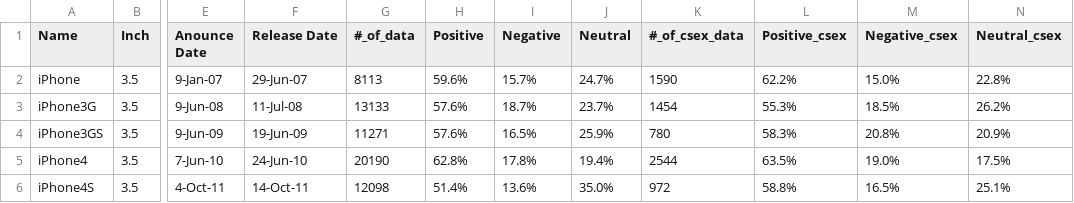
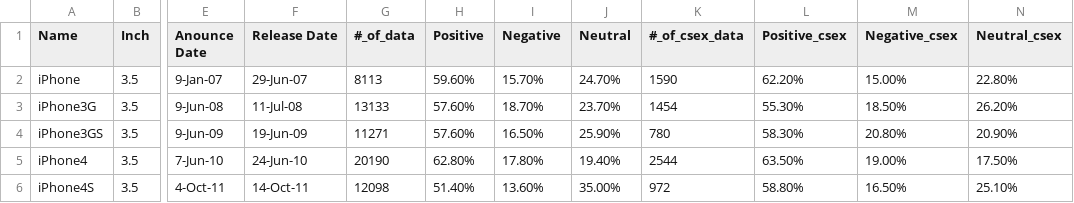
Before and after one commit to Karuka3/thesis, a CSV file: iPhone_data.csv, drawn as a sheet; only a part is shown, gaps mark what is left out; the diff covers the shown part only; the diff names each change by its address in the sheet, - before the commit and + after, or states it on an @@ line.

```diff
--- a/iPhone_data.csv
+++ b/iPhone_data.csv
-H2 (Positive): 59.6%
+H2 (Positive): 59.60%
-I2 (Negative): 15.7%
+I2 (Negative): 15.70%
-J2 (Neutral): 24.7%
+J2 (Neutral): 24.70%
-L2 (Positive_csex): 62.2%
+L2 (Positive_csex): 62.20%
-M2 (Negative_csex): 15.0%
+M2 (Negative_csex): 15.00%
-N2 (Neutral_csex): 22.8%
+N2 (Neutral_csex): 22.80%
-H3:H4 (Positive): 57.6%
+H3:H4 (Positive): 57.60%
-I3 (Negative): 18.7%
+I3 (Negative): 18.70%
-J3 (Neutral): 23.7%
+J3 (Neutral): 23.70%
-L3 (Positive_csex): 55.3%
+L3 (Positive_csex): 55.30%
-M3 (Negative_csex): 18.5%
+M3 (Negative_csex): 18.50%
-N3 (Neutral_csex): 26.2%
+N3 (Neutral_csex): 26.20%
-I4 (Negative): 16.5%
+I4 (Negative): 16.50%
-J4 (Neutral): 25.9%
+J4 (Neutral): 25.90%
-L4 (Positive_csex): 58.3%
+L4 (Positive_csex): 58.30%
-M4 (Negative_csex): 20.8%
+M4 (Negative_csex): 20.80%
-N4 (Neutral_csex): 20.9%
+N4 (Neutral_csex): 20.90%
-H5 (Positive): 62.8%
+H5 (Positive): 62.80%
-I5 (Negative): 17.8%
+I5 (Negative): 17.80%
-J5 (Neutral): 19.4%
+J5 (Neutral): 19.40%
-L5 (Positive_csex): 63.5%
+L5 (Positive_csex): 63.50%
-M5 (Negative_csex): 19.0%
+M5 (Negative_csex): 19.00%
-N5 (Neutral_csex): 17.5%
+N5 (Neutral_csex): 17.50%
-H6 (Positive): 51.4%
+H6 (Positive): 51.40%
-I6 (Negative): 13.6%
+I6 (Negative): 13.60%
-J6 (Neutral): 35.0%
+J6 (Neutral): 35.00%
-L6 (Positive_csex): 58.8%
+L6 (Positive_csex): 58.80%
-M6 (Negative_csex): 16.5%
+M6 (Negative_csex): 16.50%
-N6 (Neutral_csex): 25.1%
+N6 (Neutral_csex): 25.10%
```
Also changed, not shown: 78 edited cells elsewhere in this file, iPhone.csv, 1 other file.
